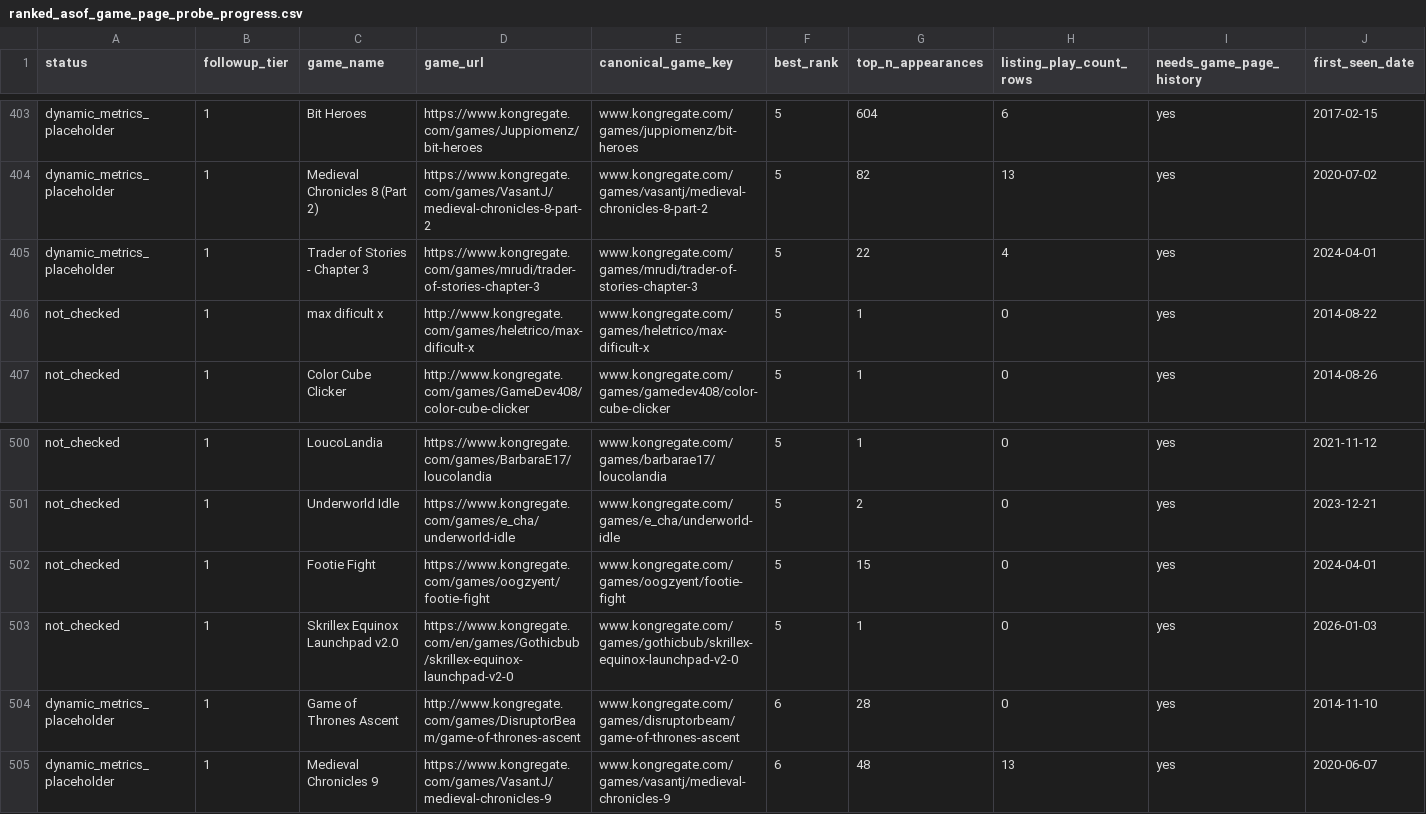
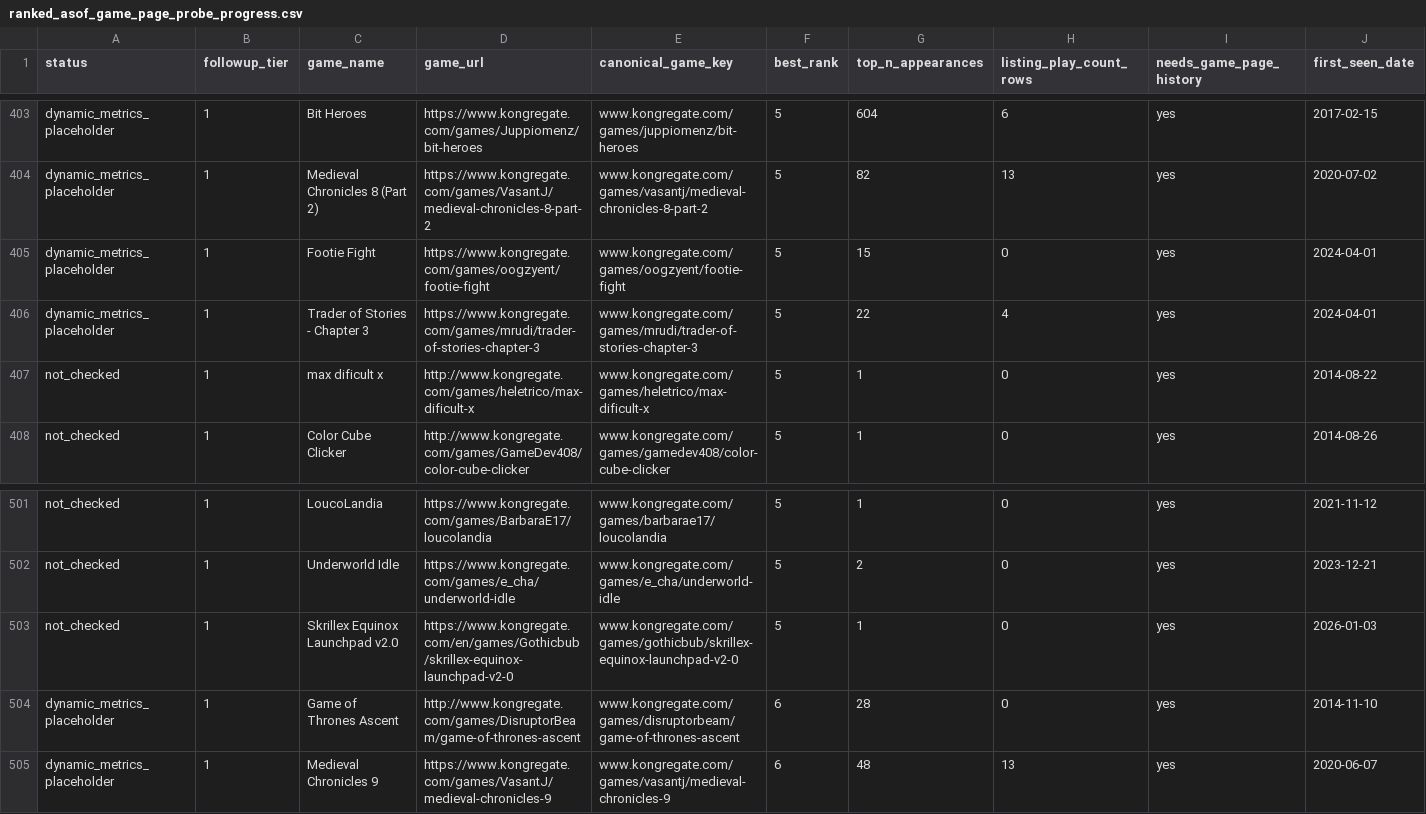
Before and after one commit to DataViking-Tech/kongregate-plays-data, a CSV file: data/processed/ranked_asof_game_page_probe_progress.csv, drawn as a sheet; only a part is shown, gaps mark what is left out; removed rows and columns are numbered as before the commit, all else as after; rows hold the shown columns only; the diff names each change by its address in the sheet, - before the commit and + after, or states it on an @@ line.

Commit message:
Publish checkpoint 216 Footie Fight probe evidence

```diff
--- a/data/processed/ranked_asof_game_page_probe_progress.csv
+++ b/data/processed/ranked_asof_game_page_probe_progress.csv
+row 405: dynamic_metrics_placeholder | 1 | Footie Fight | https://www.kongregate.com/games/oogzyent/footie-fight | www.kongregate.com/games/oogzyent/footie-fight | 5 | 15 | 0 | yes | 2024-04-01
-row 502: not_checked | 1 | Footie Fight | https://www.kongregate.com/games/oogzyent/footie-fight | www.kongregate.com/games/oogzyent/footie-fight | 5 | 15 | 0 | yes | 2024-04-01
```
Also changed, not shown: 10 other files.
